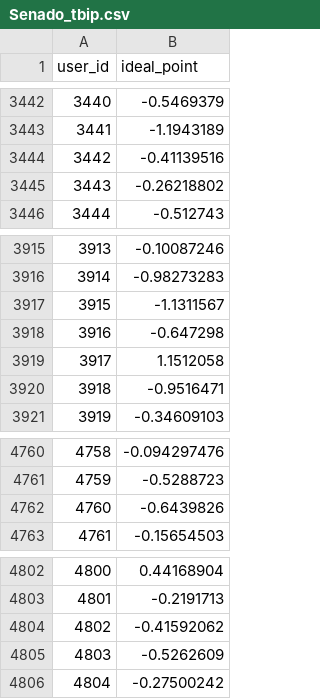
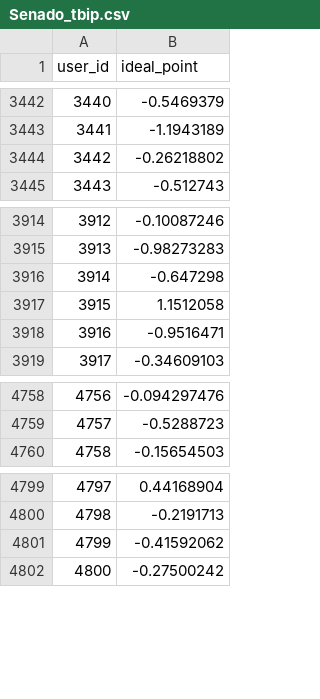
Before and after one commit to MaxOjeda/Controversia_CC, a CSV file: DANE_datasets/Senado/Senado_tbip.csv, drawn as a sheet; only a part is shown, gaps mark what is left out; removed rows and columns are numbered as before the commit, all else as after; the diff names each change by its address in the sheet, - before the commit and + after, or states it on an @@ line.

```diff
--- a/DANE_datasets/Senado/Senado_tbip.csv
+++ b/DANE_datasets/Senado/Senado_tbip.csv
-row 3444: 3442 | -0.41139516
@@ column A (user_id) renumbered from row 3444 down @@
-row 3917: 3915 | -1.1311567
-row 4762: 4760 | -0.6439826
-row 4805: 4803 | -0.5262609
```
Also changed, not shown: DANE_datasets/Borrador/Borrador_pares.csv, DANE_datasets/Borrador/Borrador_tbip.csv, 27 other files.
